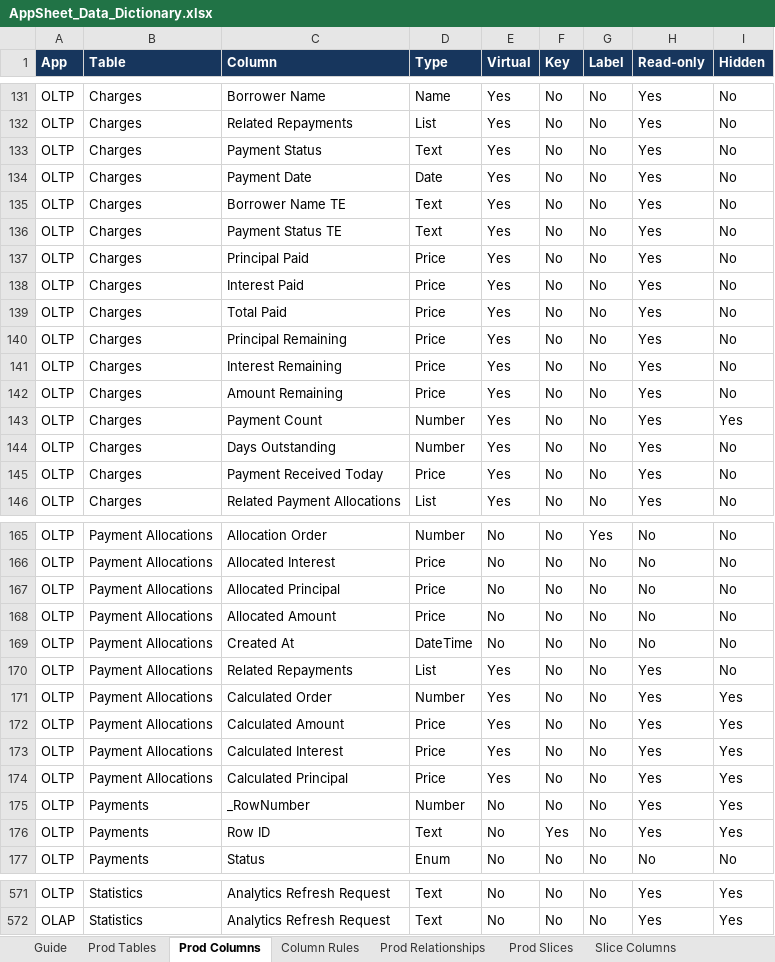
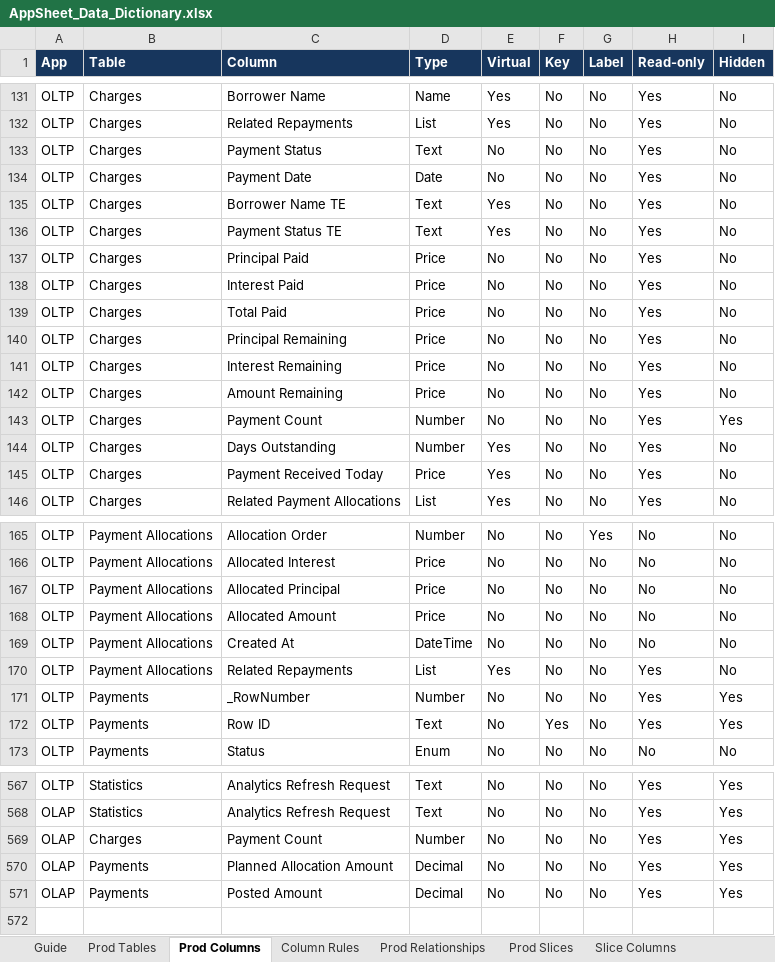
Before and after one commit to welct0407/MW-Credit-App, an Excel workbook: Documents/AppSheet_Data_Dictionary.xlsx, sheet Prod Columns, drawn as a sheet; only a part is shown, gaps mark what is left out; values as stored, in another font and other column widths than the file's, no borders; removed rows and columns are numbered as before the commit, all else as after; the diff covers the shown part only; the diff names each change by its address in the sheet, - before the commit and + after, or states it on an @@ line.

```diff
--- a/Documents/AppSheet_Data_Dictionary.xlsx (sheet Prod Columns)
+++ b/Documents/AppSheet_Data_Dictionary.xlsx (sheet Prod Columns)
-E133:E134 (Virtual): Yes
+E133:E134 (Virtual): No
-E137:E143 (Virtual): Yes
+E137:E143 (Virtual): No
-row 171: OLTP | Payment Allocations | Calculated Order | Number | Yes | No | No | Yes | Yes
-row 172: OLTP | Payment Allocations | Calculated Amount | Price | Yes | No | No | Yes | Yes
-row 173: OLTP | Payment Allocations | Calculated Interest | Price | Yes | No | No | Yes | Yes
-row 174: OLTP | Payment Allocations | Calculated Principal | Price | Yes | No | No | Yes | Yes
+row 569: OLAP | Charges | Payment Count | Number | No | No | No | Yes | Yes
+row 570: OLAP | Payments | Planned Allocation Amount | Decimal | No | No | No | Yes | Yes
+row 571: OLAP | Payments | Posted Amount | Decimal | No | No | No | Yes | Yes
```
Also changed, not shown: 36 edited cells elsewhere in this sheet, sheet Column Rules, sheet DB Logic, sheet Dev Differences, sheet Prod Tables, sheet DB Columns, sheet Guide, 1 more sheet, 20 other files.
